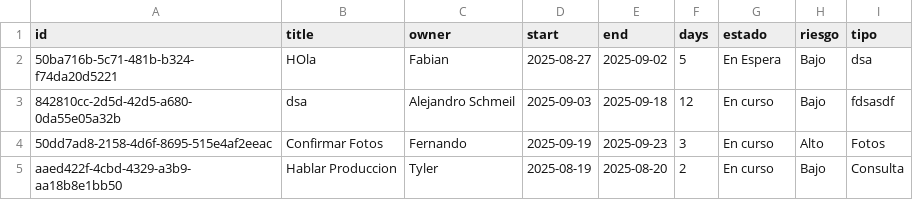
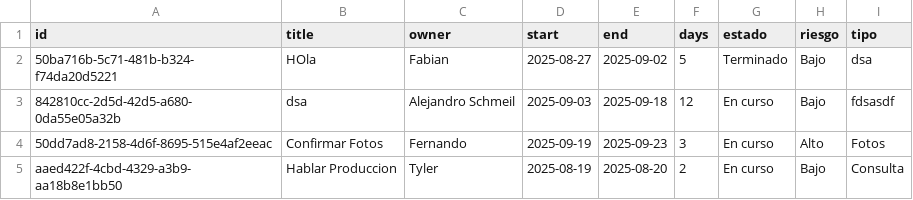
Before and after one commit to lcyta/GanntDepot, a CSV file: data/gn103aj_tasks.csv, drawn as a sheet.

```diff
--- a/data/gn103aj_tasks.csv
+++ b/data/gn103aj_tasks.csv
@@ -1,3 +1,3 @@
 id,title,owner,start,end,days,estado,riesgo,tipo
-50ba716b-5c71-481b-b324-f74da20d5221,HOla,Fabian,2025-08-27,2025-09-02,5,En Espera,Bajo,dsa
+50ba716b-5c71-481b-b324-f74da20d5221,HOla,Fabian,2025-08-27,2025-09-02,5,Terminado,Bajo,dsa
 842810cc-2d5d-42d5-a680-0da55e05a32b,dsa,Alejandro Schmeil,2025-09-03,2025-09-18,12,En curso,Bajo,fdsasdf
```
Also changed, not shown: 4 other files.
